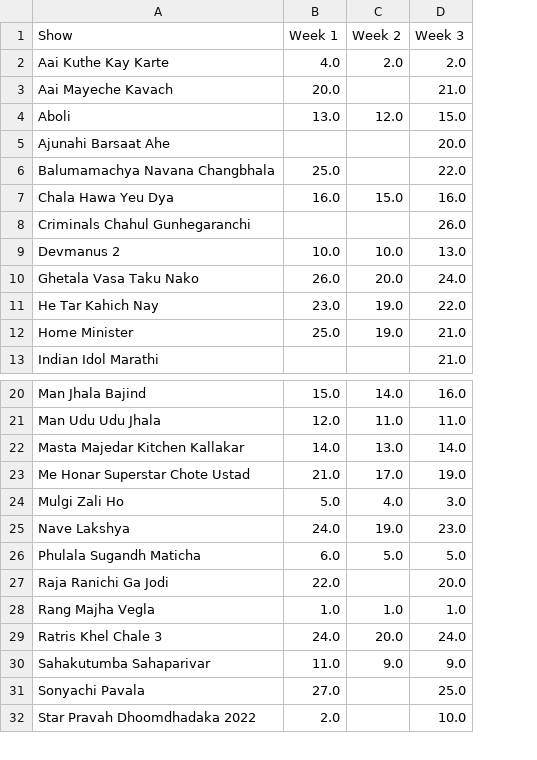
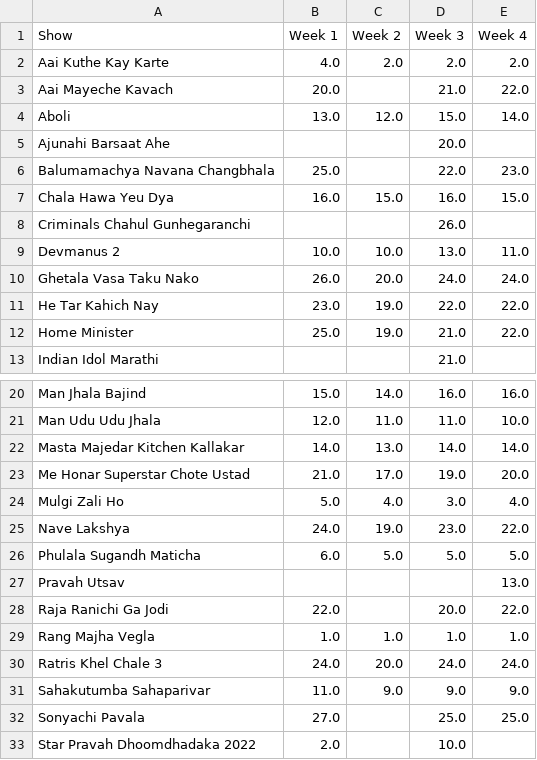
Before and after one commit to rohitk04/marathi-shows-data, a CSV file: data/csv/shows/tv/tv_trp_rank.csv, drawn as a sheet; only a part is shown, gaps mark what is left out; the diff names each change by its address in the sheet, - before the commit and + after, or states it on an @@ line.

Commit message:
Added week 4 data for tv trp

```diff
--- a/data/csv/shows/tv/tv_trp_rank.csv
+++ b/data/csv/shows/tv/tv_trp_rank.csv
+column E (Week 4), rows 2-12: 2.0 | 22.0 | 14.0 |  | 23.0 | 15.0 |  | 11.0 | 24.0 | 22.0 | 22.0; rows 20-26: 16.0 | 10.0 | 14.0 | 20.0 | 4.0 | 22.0 | 5.0; rows 28-32: 22.0 | 1.0 | 24.0 | 9.0 | 25.0
+row 27: Pravah Utsav |  |  |  | 13.0
```
Also changed, not shown: data/csv/shows/info.csv, data/csv/shows/tv/tv_trp_trp.csv, 5 other files.
